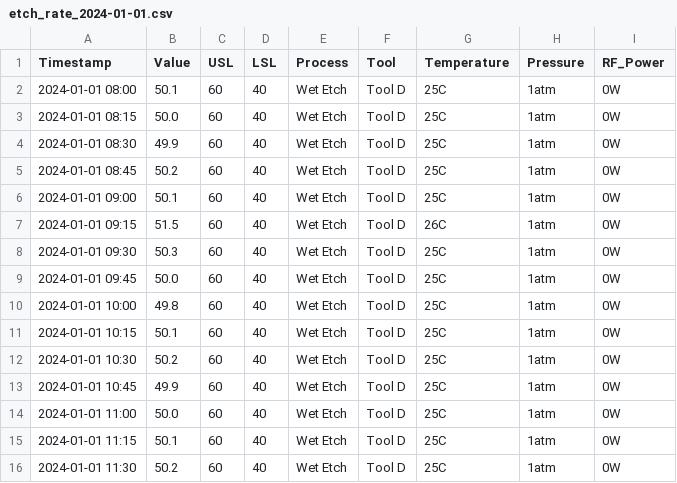
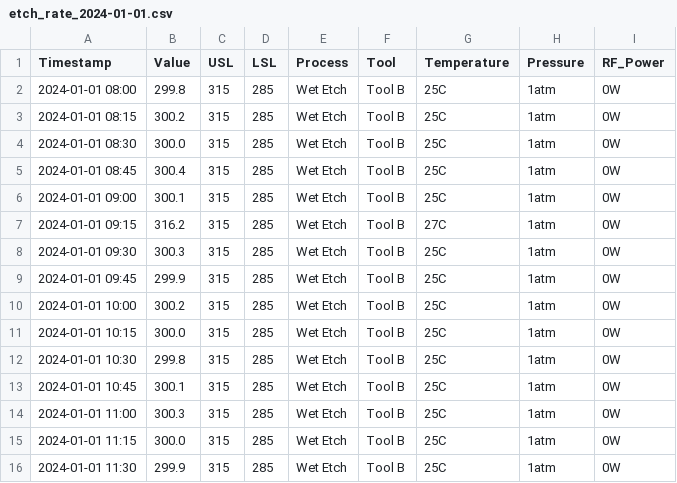
Before and after one commit to ThomasCheung310/spc-ai-monitor, a CSV file: data/etch_rate_2024-01-01.csv, drawn as a sheet.

```diff
--- a/data/etch_rate_2024-01-01.csv
+++ b/data/etch_rate_2024-01-01.csv
@@ -1,16 +1,16 @@
 Timestamp,Value,USL,LSL,Process,Tool,Temperature,Pressure,RF_Power
-2024-01-01 08:00,50.1,60,40,Wet Etch,Tool D,25C,1atm,0W
-2024-01-01 08:15,50.0,60,40,Wet Etch,Tool D,25C,1atm,0W
-2024-01-01 08:30,49.9,60,40,Wet Etch,Tool D,25C,1atm,0W
-2024-01-01 08:45,50.2,60,40,Wet Etch,Tool D,25C,1atm,0W
-2024-01-01 09:00,50.1,60,40,Wet Etch,Tool D,25C,1atm,0W
-2024-01-01 09:15,51.5,60,40,Wet Etch,Tool D,26C,1atm,0W
-2024-01-01 09:30,50.3,60,40,Wet Etch,Tool D,25C,1atm,0W
-2024-01-01 09:45,50.0,60,40,Wet Etch,Tool D,25C,1atm,0W
-2024-01-01 10:00,49.8,60,40,Wet Etch,Tool D,25C,1atm,0W
-2024-01-01 10:15,50.1,60,40,Wet Etch,Tool D,25C,1atm,0W
-2024-01-01 10:30,50.2,60,40,Wet Etch,Tool D,25C,1atm,0W
-2024-01-01 10:45,49.9,60,40,Wet Etch,Tool D,25C,1atm,0W
-2024-01-01 11:00,50.0,60,40,Wet Etch,Tool D,25C,1atm,0W
-2024-01-01 11:15,50.1,60,40,Wet Etch,Tool D,25C,1atm,0W
-2024-01-01 11:30,50.2,60,40,Wet Etch,Tool D,25C,1atm,0W
+2024-01-01 08:00,299.8,315,285,Wet Etch,Tool B,25C,1atm,0W
+2024-01-01 08:15,300.2,315,285,Wet Etch,Tool B,25C,1atm,0W
+2024-01-01 08:30,300.0,315,285,Wet Etch,Tool B,25C,1atm,0W
+2024-01-01 08:45,300.4,315,285,Wet Etch,Tool B,25C,1atm,0W
+2024-01-01 09:00,300.1,315,285,Wet Etch,Tool B,25C,1atm,0W
+2024-01-01 09:15,316.2,315,285,Wet Etch,Tool B,27C,1atm,0W
+2024-01-01 09:30,300.3,315,285,Wet Etch,Tool B,25C,1atm,0W
+2024-01-01 09:45,299.9,315,285,Wet Etch,Tool B,25C,1atm,0W
+2024-01-01 10:00,300.2,315,285,Wet Etch,Tool B,25C,1atm,0W
+2024-01-01 10:15,300.0,315,285,Wet Etch,Tool B,25C,1atm,0W
+2024-01-01 10:30,299.8,315,285,Wet Etch,Tool B,25C,1atm,0W
+2024-01-01 10:45,300.1,315,285,Wet Etch,Tool B,25C,1atm,0W
+2024-01-01 11:00,300.3,315,285,Wet Etch,Tool B,25C,1atm,0W
+2024-01-01 11:15,300.0,315,285,Wet Etch,Tool B,25C,1atm,0W
+2024-01-01 11:30,299.9,315,285,Wet Etch,Tool B,25C,1atm,0W
```
Also changed, not shown: data/aluminum_sputter_resistance_2024-01-01.csv, data/nitride_thickness_2024-01-01.csv, 1 other file.
